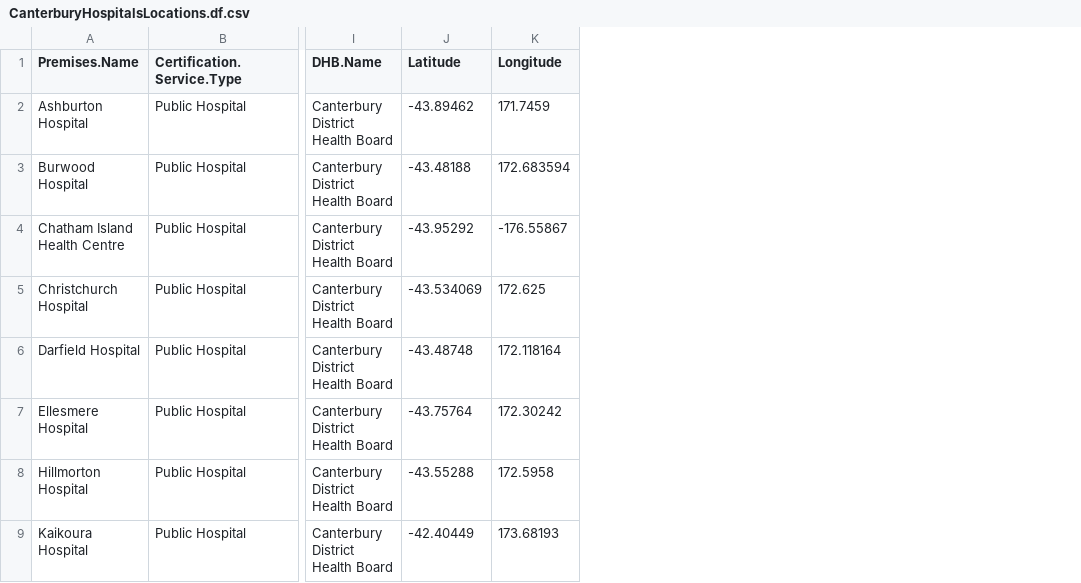
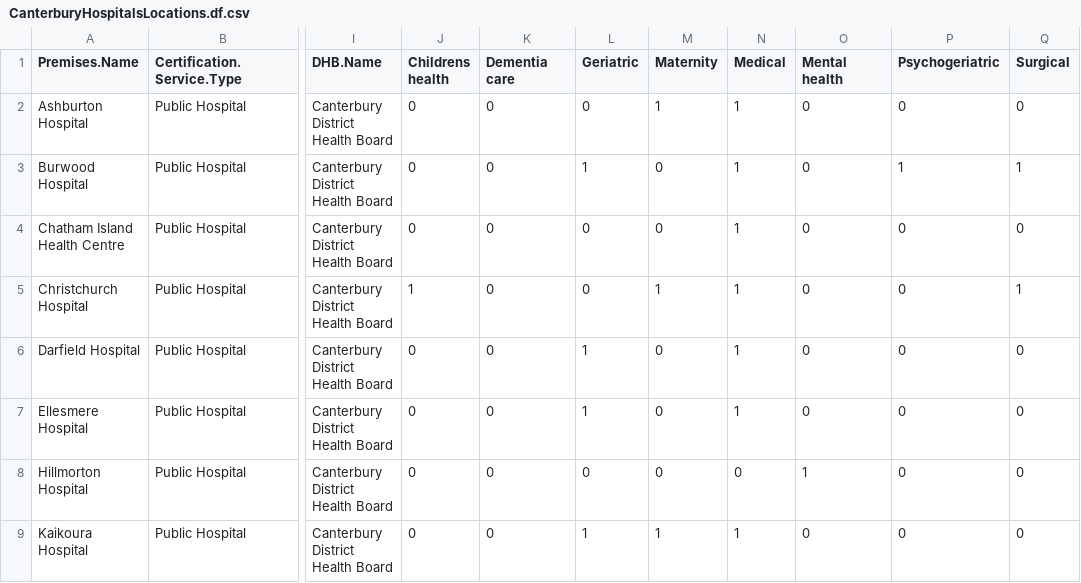
Before and after one commit to aha225/Quality-of-Life-in-Canterbury-Suburbs, a CSV file: CanterburyHospitalsLocations.df.csv, drawn as a sheet; only a part is shown, gaps mark what is left out; removed rows and columns are numbered as before the commit, all else as after; the diff names each change by its address in the sheet, - before the commit and + after, or states it on an @@ line.

Commit message:
new canterbury hospitals with services by type

```diff
--- a/CanterburyHospitalsLocations.df.csv
+++ b/CanterburyHospitalsLocations.df.csv
-column J (Latitude), rows 2-9: -43.89462 | -43.48188 | -43.95292 | -43.534069 | -43.48748 | -43.75764 | -43.55288 | -42.40449
-column K (Longitude), rows 2-9: 171.7459 | 172.683594 | -176.55867 | 172.625 | 172.118164 | 172.30242 | 172.5958 | 173.68193
+column J (Childrens health), rows 2-9: 0 | 0 | 0 | 1 | 0 | 0 | 0 | 0
+column K (Dementia care), rows 2-9: all 0
+column L (Geriatric), rows 2-9: 0 | 1 | 0 | 0 | 1 | 1 | 0 | 1
+column M (Maternity), rows 2-9: 1 | 0 | 0 | 1 | 0 | 0 | 0 | 1
+column N (Medical), rows 2-9: 1 | 1 | 1 | 1 | 1 | 1 | 0 | 1
+column O (Mental health), rows 2-9: 0 | 0 | 0 | 0 | 0 | 0 | 1 | 0
+column P (Psychogeriatric), rows 2-9: 0 | 1 | 0 | 0 | 0 | 0 | 0 | 0
+column Q (Surgical), rows 2-9: 0 | 1 | 0 | 1 | 0 | 0 | 0 | 0
```
